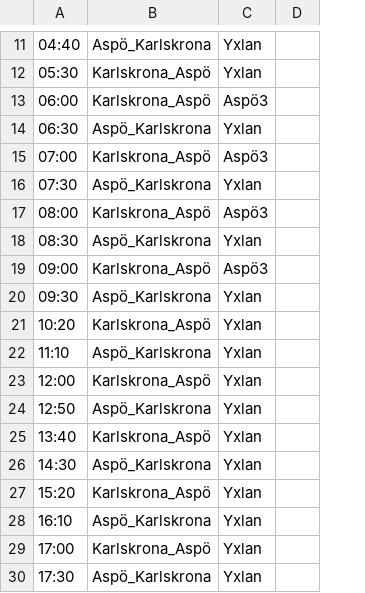
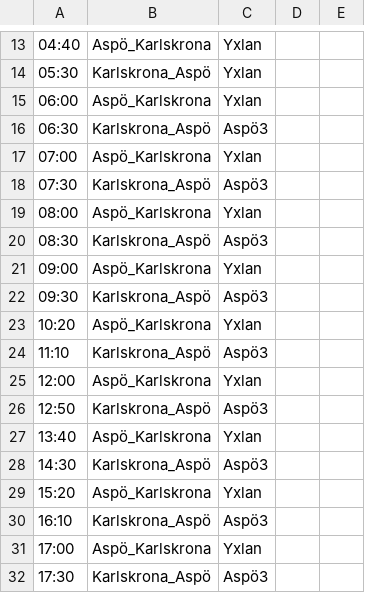
Before and after one commit to iot-lnu/hack-a-fleet, a CSV file: optimized_schedules/Aspöleden_optimized_schedule.csv, drawn as a sheet; only a part is shown, gaps mark what is left out; removed rows and columns are numbered as before the commit, all else as after; the diff covers the shown part only; the diff names each change by its address in the sheet, - before the commit and + after, or states it on an @@ line.

```diff
--- a/optimized_schedules/Aspöleden_optimized_schedule.csv
+++ b/optimized_schedules/Aspöleden_optimized_schedule.csv
-column D, empty
+column D, empty
+column E, empty
-B15: Karlskrona_Aspö
+B15: Aspö_Karlskrona
-C15: Aspö3
+C15: Yxlan
-B16: Aspö_Karlskrona
+B16: Karlskrona_Aspö
-C16: Yxlan
+C16: Aspö3
-B17: Karlskrona_Aspö
+B17: Aspö_Karlskrona
-C17: Aspö3
+C17: Yxlan
-B18: Aspö_Karlskrona
+B18: Karlskrona_Aspö
-C18: Yxlan
+C18: Aspö3
-B19: Karlskrona_Aspö
+B19: Aspö_Karlskrona
-C19: Aspö3
+C19: Yxlan
-B20: Aspö_Karlskrona
+B20: Karlskrona_Aspö
-C20: Yxlan
+C20: Aspö3
-B21: Karlskrona_Aspö
+B21: Aspö_Karlskrona
-C21: Aspö3
+C21: Yxlan
-B22: Aspö_Karlskrona
+B22: Karlskrona_Aspö
-C22: Yxlan
+C22: Aspö3
-B23: Karlskrona_Aspö
+B23: Aspö_Karlskrona
-B24: Aspö_Karlskrona
+B24: Karlskrona_Aspö
-C24: Yxlan
+C24: Aspö3
-B25: Karlskrona_Aspö
+B25: Aspö_Karlskrona
-B26: Aspö_Karlskrona
+B26: Karlskrona_Aspö
-C26: Yxlan
+C26: Aspö3
-B27: Karlskrona_Aspö
+B27: Aspö_Karlskrona
-B28: Aspö_Karlskrona
+B28: Karlskrona_Aspö
-C28: Yxlan
+C28: Aspö3
-B29: Karlskrona_Aspö
+B29: Aspö_Karlskrona
-B30: Aspö_Karlskrona
+B30: Karlskrona_Aspö
-C30: Yxlan
+C30: Aspö3
-B31: Karlskrona_Aspö
+B31: Aspö_Karlskrona
-B32: Aspö_Karlskrona
+B32: Karlskrona_Aspö
-C32: Yxlan
+C32: Aspö3
```
Also changed, not shown: 10 added rows, 5 removed rows and 14 edited cells elsewhere in this file, optimized_schedules/Furusundsleden_optimized_schedule.csv, optimized_schedules/Ljusteröleden_optimized_schedule.csv, 3 other files.
